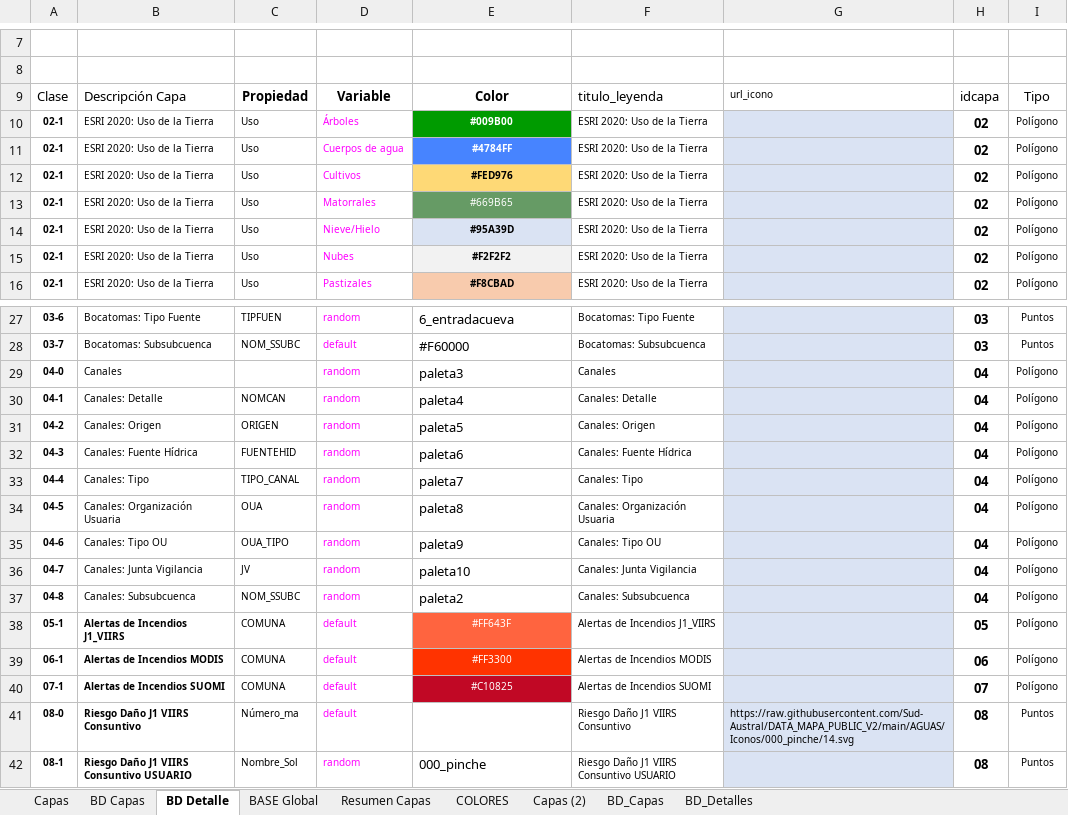
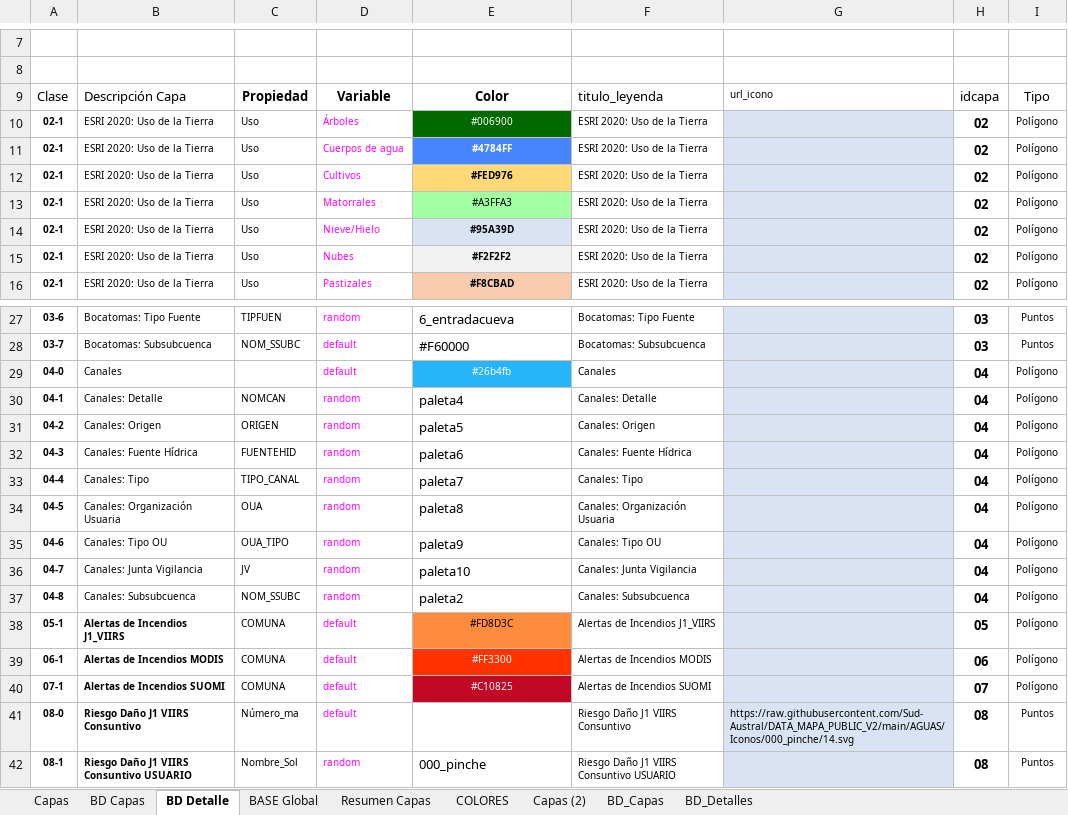
Before and after one commit to Sud-Austral/MAPA_RELEASE, an Excel workbook: origenes/Modelo Mapas Incendios JVBB.xlsx, sheet BD Detalle, drawn as a sheet; only a part is shown, gaps mark what is left out; values as stored, in another font and other column widths than the file's, no borders; charts and pictures and conditional formats and table styles not drawn; the diff names each change by its address in the sheet, - before the commit and + after, or states it on an @@ line.

```diff
--- a/origenes/Modelo Mapas Incendios JVBB.xlsx (sheet BD Detalle)
+++ b/origenes/Modelo Mapas Incendios JVBB.xlsx (sheet BD Detalle)
-E10: #009B00
+E10: #006900
@@ E10 fill: #009B00 → #006900, bold: on → off @@
-E13: #669B65
+E13: #A3FFA3
@@ E13 fill: #669B65 → #A3FFA3, text colour: #FFFFFF → black @@
-D29: random
+D29: default
-E29: paleta3
+E29: #26b4fb
@@ E29 fill: none → #26B4FB, text colour: black → #FFFFFF, text size: smaller, alignment: left → center @@
-E38: #FF643F
+E38: #FD8D3C
@@ E38 text colour: #FFFFFF → black, fill: #FF643F → #FD8D3C @@
```
Also changed, not shown: sheet BD_Capas, sheet BD Capas, sheet BASE Global, sheet BD_Detalles, formulas that keep their value, hidden cells.
